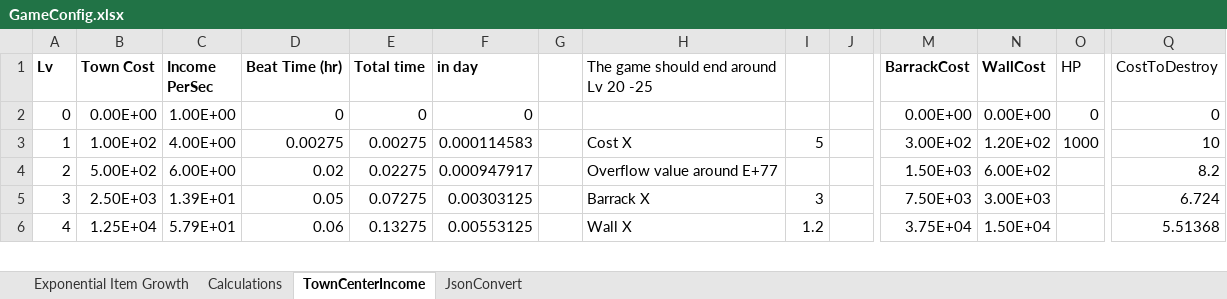
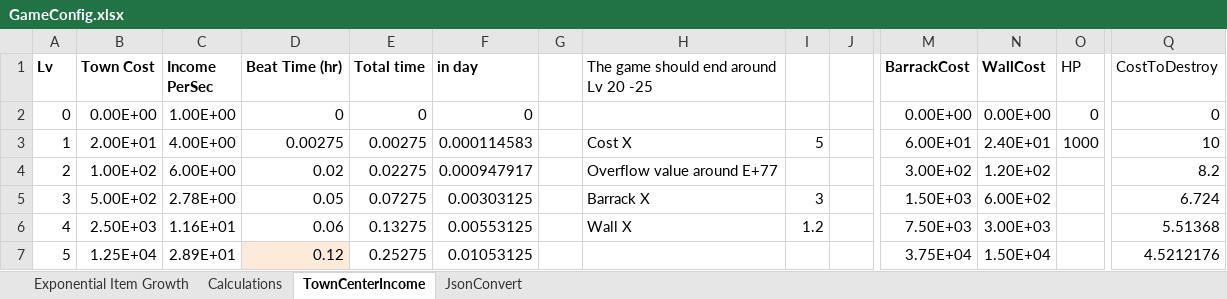
Before and after one commit to pablobrand/EthBuildQuest_FadingHope, an Excel workbook: contracts/scripts/GameConfig.xlsx, sheet TownCenterIncome, drawn as a sheet; only a part is shown, gaps mark what is left out; values as stored, in another font and other column widths than the file's, no borders; addresses are those after the commit; rows hold the shown columns only; the diff covers the shown part only; the diff names each change by its address in the sheet, - before the commit and + after, or states it on an @@ line.

Commit message:
fix contract upgrade value was too high for player

```diff
--- a/contracts/scripts/GameConfig.xlsx (sheet TownCenterIncome)
+++ b/contracts/scripts/GameConfig.xlsx (sheet TownCenterIncome)
+row 3: 1 | 2.00E+01 | 4.00E+00 | 0.00275 | 0.00275 | 0.000114583 |  | Cost X | 5 |  | 6.00E+01 | 2.40E+01 | 1000 | 10
@@ column A (Lv) renumbered between rows 4 and 83 @@
-C4 (Income PerSec): 4.00E+00
+C4 (Income PerSec): 6.00E+00
-D4 (Beat Time (hr)): 0.00275
+D4 (Beat Time (hr)): 0.02
-E4 (Total time): 0.00275
+E4 (Total time): 0.02275
-F4 (in day): 0.000114583
+F4 (in day): 0.000947917
-H4: Cost X
+H4: Overflow value around E+77
-I4: 5
+I4: (empty)
-O4 (HP): 1000
+O4 (HP): (empty)
-Q4 (CostToDestroy): 10
+Q4 (CostToDestroy): 8.2
-C5 (Income PerSec): 6.00E+00
+C5 (Income PerSec): 2.78E+00
-D5 (Beat Time (hr)): 0.02
+D5 (Beat Time (hr)): 0.05
-E5 (Total time): 0.02275
+E5 (Total time): 0.07275
-F5 (in day): 0.000947917
+F5 (in day): 0.00303125
-H5: Overflow value around E+77
+H5: Barrack X
-I5: (empty)
+I5: 3
-Q5 (CostToDestroy): 8.2
+Q5 (CostToDestroy): 6.724
-C6 (Income PerSec): 1.39E+01
+C6 (Income PerSec): 1.16E+01
-D6 (Beat Time (hr)): 0.05
+D6 (Beat Time (hr)): 0.06
-E6 (Total time): 0.07275
+E6 (Total time): 0.13275
-F6 (in day): 0.00303125
+F6 (in day): 0.00553125
-H6: Barrack X
+H6: Wall X
-I6: 3
+I6: 1.2
-Q6 (CostToDestroy): 6.724
+Q6 (CostToDestroy): 5.51368
-C7 (Income PerSec): 5.79E+01
+C7 (Income PerSec): 2.89E+01
-D7 (Beat Time (hr)): 0.06
+D7 (Beat Time (hr)): 0.12
-D7 fill: none
+D7 fill: #FDEADA
-E7 (Total time): 0.13275
+E7 (Total time): 0.25275
-F7 (in day): 0.00553125
+F7 (in day): 0.01053125
-H7: Wall X
+H7: (empty)
-I7: 1.2
+I7: (empty)
-Q7 (CostToDestroy): 5.51368
+Q7 (CostToDestroy): 4.5212176
```
Also changed, not shown: 1 removed row, 387 edited cells and cell formats elsewhere in this sheet, sheet JsonConvert, formulas that keep their value, charts or pictures, 4 other files.
